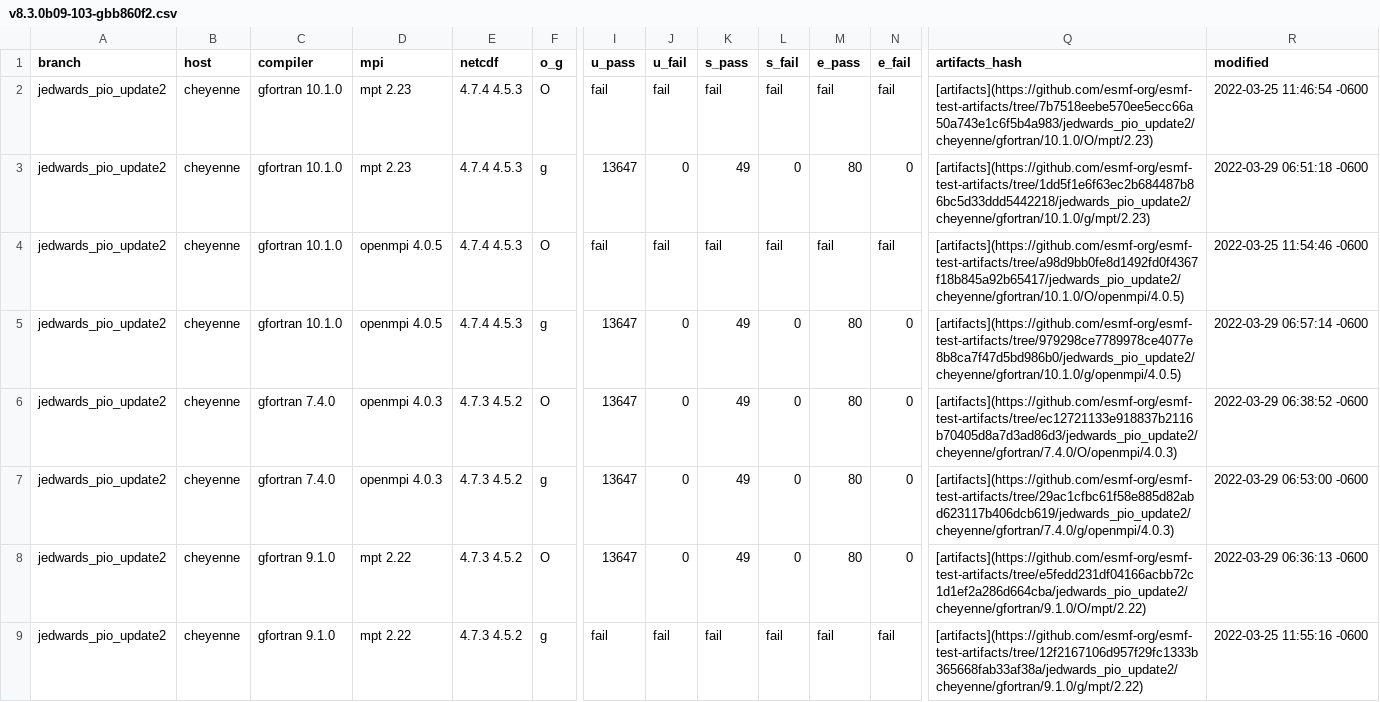
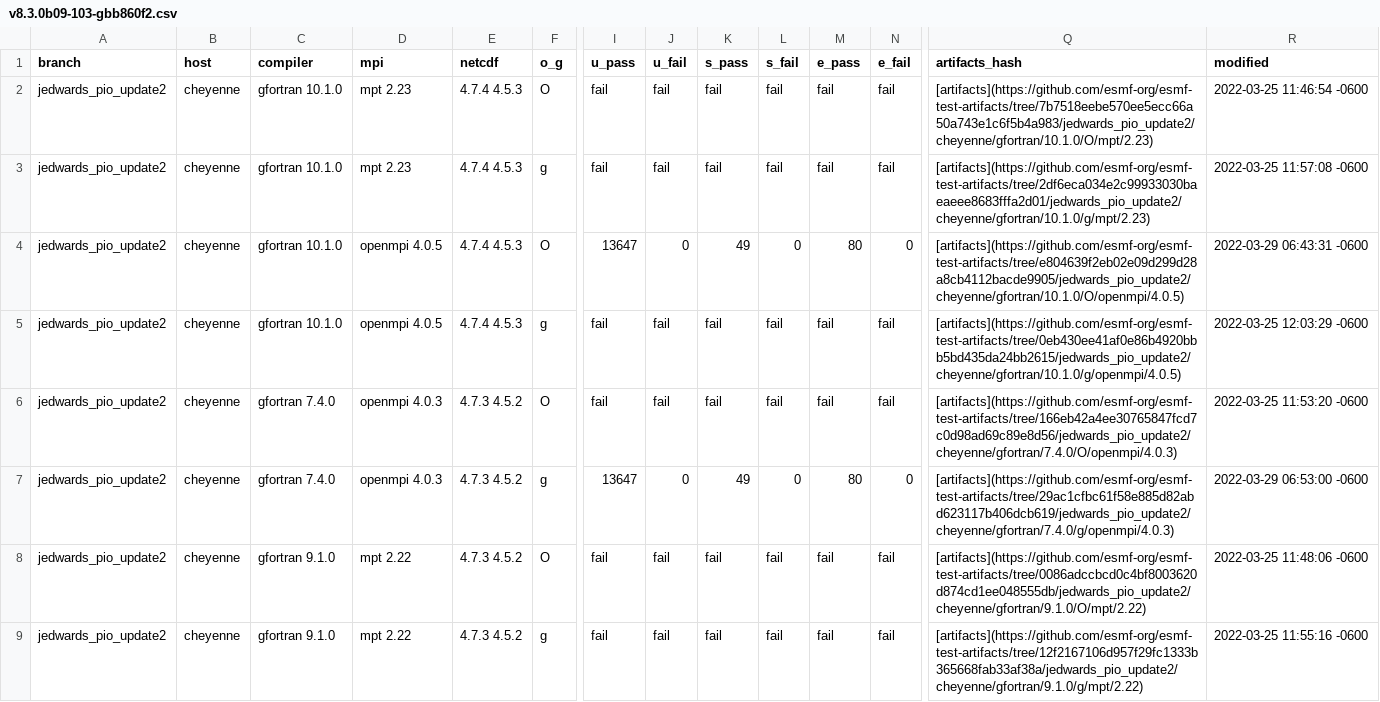
Before and after one commit to esmf-org/esmf-test-summary-2022-07, a CSV file: jedwards_pio_update2/v8.3.0b09-103-gbb860f2.csv, drawn as a sheet; only a part is shown, gaps mark what is left out; removed rows and columns are numbered as before the commit, all else as after; rows hold the shown columns only; the diff covers the shown part only; the diff names each change by its address in the sheet, - before the commit and + after, or states it on an @@ line.

Commit message:
'updated summary for hash v8.3.0b09-103-gbb860f2 on jedwards/pio_update2'

```diff
--- a/jedwards_pio_update2/v8.3.0b09-103-gbb860f2.csv
+++ b/jedwards_pio_update2/v8.3.0b09-103-gbb860f2.csv
-row 3: jedwards_pio_update2 | cheyenne | gfortran 10.1.0 | mpt 2.23 | 4.7.4 4.5.3 | g | 13647 | 0 | 49 | 0 | 80 | 0 | [artifacts](https://github.com/esmf-org/esmf-test-artifacts/tree/1dd5f1e6f63ec2b684487b86bc5d33ddd5442218/jedwards_pio_update2/cheyenne/gfortran/10.1.0/g/mpt/2.23) | 2022-03-29 06:51:18 -0600
-D3 (mpi): openmpi 4.0.5
+D3 (mpi): mpt 2.23
-F3 (o_g): O
+F3 (o_g): g
-Q3 (artifacts_hash): [artifacts](https://github.com/esmf-org/esmf-test-artifacts/tree/a98d9bb0fe8d1492fd0f4367f18b845a92b65417/jedwards_pio_update2/cheyenne/gfortran/10.1.0/O/openmpi/4.0.5)
+Q3 (artifacts_hash): [artifacts](https://github.com/esmf-org/esmf-test-artifacts/tree/2df6eca034e2c99933030baeaeee8683fffa2d01/jedwards_pio_update2/cheyenne/gfortran/10.1.0/g/mpt/2.23)
-R3 (modified): 2022-03-25 11:54:46 -0600
+R3 (modified): 2022-03-25 11:57:08 -0600
-F4 (o_g): g
+F4 (o_g): O
-Q4 (artifacts_hash): [artifacts](https://github.com/esmf-org/esmf-test-artifacts/tree/979298ce7789978ce4077e8b8ca7f47d5bd986b0/jedwards_pio_update2/cheyenne/gfortran/10.1.0/g/openmpi/4.0.5)
+Q4 (artifacts_hash): [artifacts](https://github.com/esmf-org/esmf-test-artifacts/tree/e804639f2eb02e09d299d28a8cb4112bacde9905/jedwards_pio_update2/cheyenne/gfortran/10.1.0/O/openmpi/4.0.5)
-R4 (modified): 2022-03-29 06:57:14 -0600
+R4 (modified): 2022-03-29 06:43:31 -0600
+row 5: jedwards_pio_update2 | cheyenne | gfortran 10.1.0 | openmpi 4.0.5 | 4.7.4 4.5.3 | g | fail | fail | fail | fail | fail | fail | [artifacts](https://github.com/esmf-org/esmf-test-artifacts/tree/0eb430ee41af0e86b4920bbb5bd435da24bb2615/jedwards_pio_update2/cheyenne/gfortran/10.1.0/g/openmpi/4.0.5) | 2022-03-25 12:03:29 -0600
-I6 (u_pass): 13647
+I6 (u_pass): fail
-J6 (u_fail): 0
+J6 (u_fail): fail
-K6 (s_pass): 49
+K6 (s_pass): fail
-L6 (s_fail): 0
+L6 (s_fail): fail
-M6 (e_pass): 80
+M6 (e_pass): fail
-N6 (e_fail): 0
+N6 (e_fail): fail
-Q6 (artifacts_hash): [artifacts](https://github.com/esmf-org/esmf-test-artifacts/tree/ec12721133e918837b2116b70405d8a7d3ad86d3/jedwards_pio_update2/cheyenne/gfortran/7.4.0/O/openmpi/4.0.3)
+Q6 (artifacts_hash): [artifacts](https://github.com/esmf-org/esmf-test-artifacts/tree/166eb42a4ee30765847fcd7c0d98ad69c89e8d56/jedwards_pio_update2/cheyenne/gfortran/7.4.0/O/openmpi/4.0.3)
-R6 (modified): 2022-03-29 06:38:52 -0600
+R6 (modified): 2022-03-25 11:53:20 -0600
-I8 (u_pass): 13647
+I8 (u_pass): fail
-J8 (u_fail): 0
+J8 (u_fail): fail
-K8 (s_pass): 49
+K8 (s_pass): fail
-L8 (s_fail): 0
+L8 (s_fail): fail
-M8 (e_pass): 80
+M8 (e_pass): fail
-N8 (e_fail): 0
+N8 (e_fail): fail
-Q8 (artifacts_hash): [artifacts](https://github.com/esmf-org/esmf-test-artifacts/tree/e5fedd231df04166acbb72c1d1ef2a286d664cba/jedwards_pio_update2/cheyenne/gfortran/9.1.0/O/mpt/2.22)
+Q8 (artifacts_hash): [artifacts](https://github.com/esmf-org/esmf-test-artifacts/tree/0086adccbcd0c4bf8003620d874cd1ee048555db/jedwards_pio_update2/cheyenne/gfortran/9.1.0/O/mpt/2.22)
-R8 (modified): 2022-03-29 06:36:13 -0600
+R8 (modified): 2022-03-25 11:48:06 -0600
```
Also changed, not shown: 24 edited cells elsewhere in this file, 2 other files.
